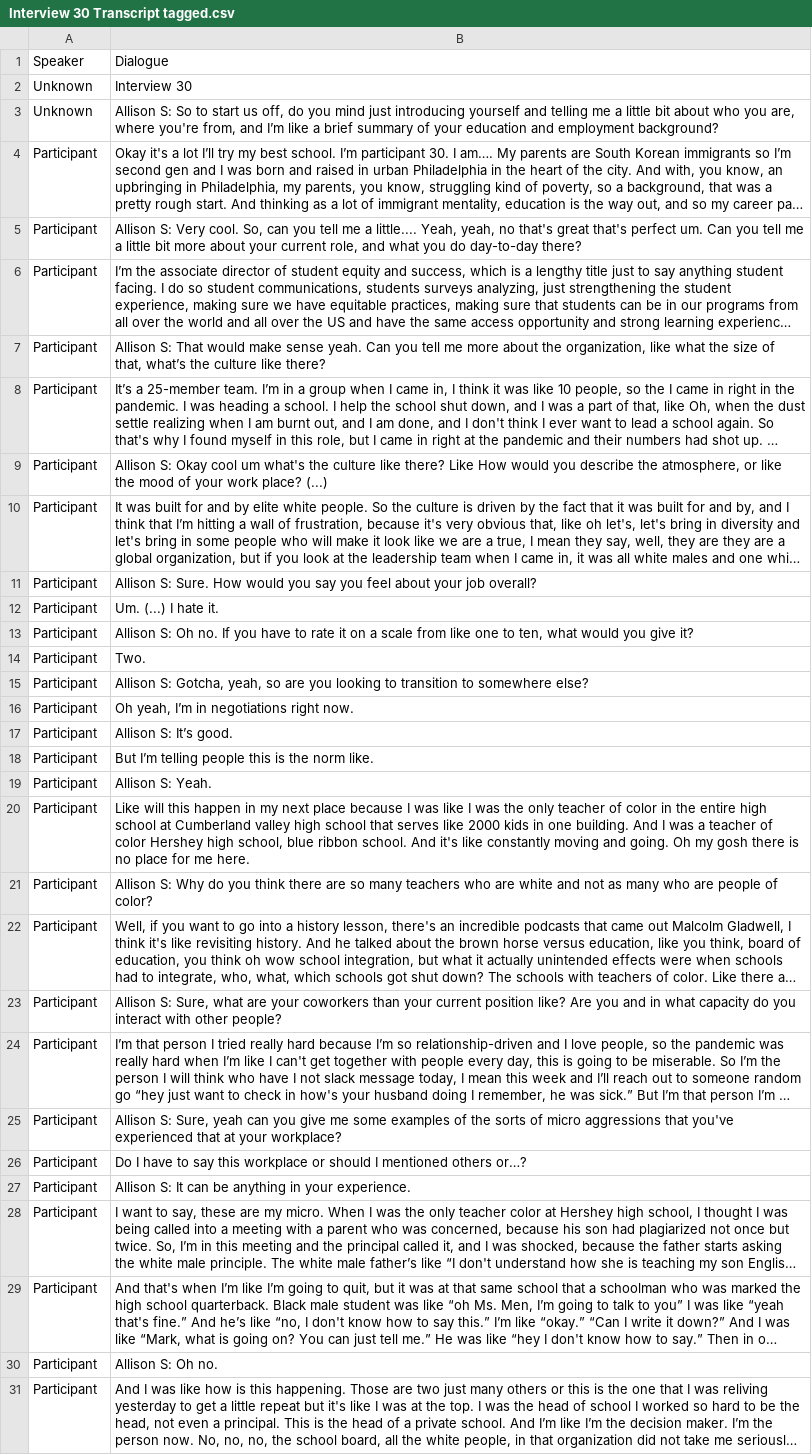
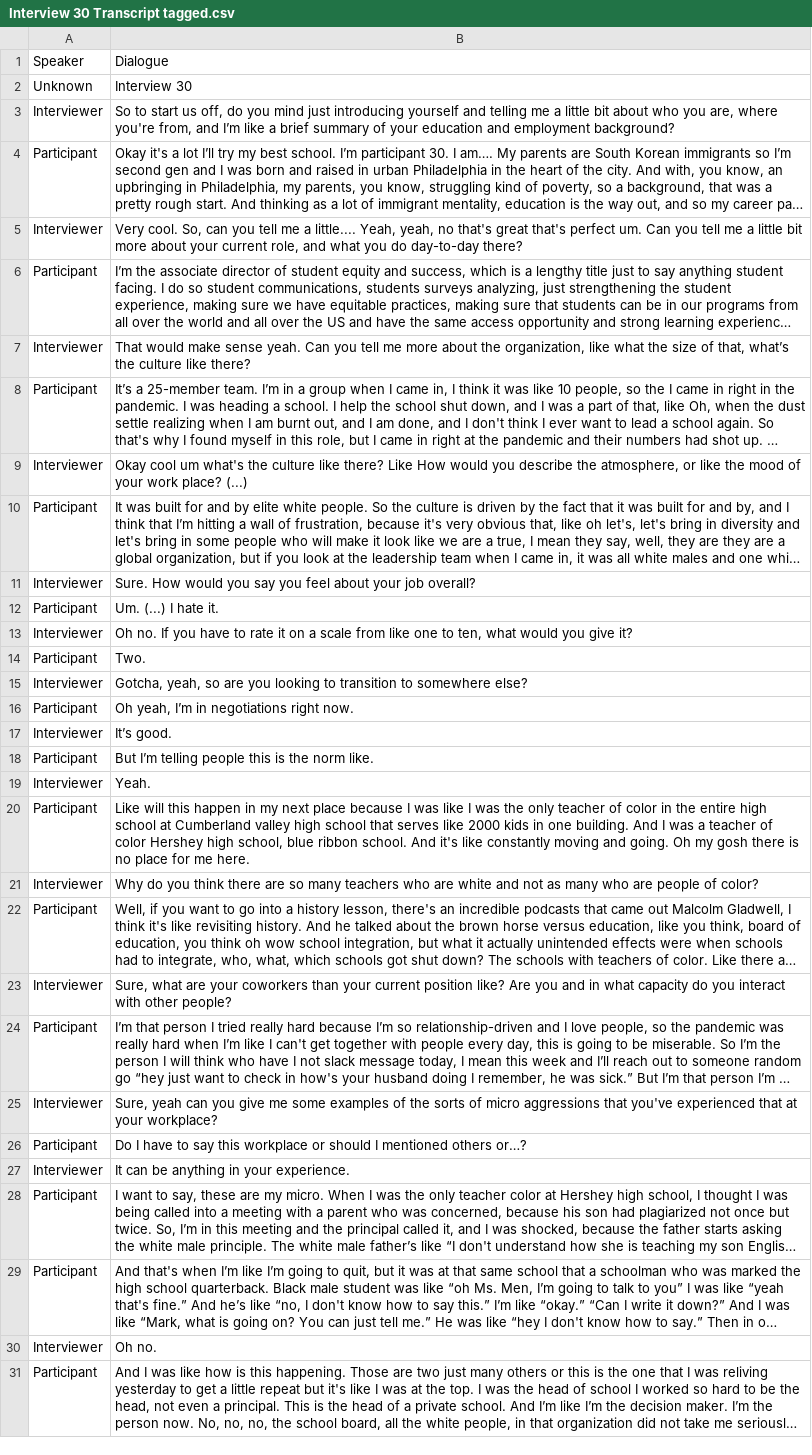
Before and after one commit to cgk18/interview_corpus, a CSV file: df_tagged/Interview 30 Transcript tagged.csv, drawn as a sheet; only a part is shown; long unchanged cells end in …; removed rows and columns are numbered as before the commit, all else as after; the diff covers the shown part only; the diff names each change by its address in the sheet, - before the commit and + after, or states it on an @@ line.

```diff
--- a/df_tagged/Interview 30 Transcript tagged.csv
+++ b/df_tagged/Interview 30 Transcript tagged.csv
-row 3: Unknown | Allison S: So to start us off, do you mind just introducing yourself and telling me a little bit about who you are, where you're from, and I’m like a brief summary of your education and employment background?
+row 3: Interviewer | So to start us off, do you mind just introducing yourself and telling me a little bit about who you are, where you're from, and I’m like a brief summary of your education and employment background?
-row 5: Participant | Allison S: Very cool. So, can you tell me a little.... Yeah, yeah, no that's great that's perfect um. Can you tell me a little bit more about your current role, and what you do day-to-day there?
+row 5: Interviewer | Very cool. So, can you tell me a little.... Yeah, yeah, no that's great that's perfect um. Can you tell me a little bit more about your current role, and what you do day-to-day there?
-row 7: Participant | Allison S: That would make sense yeah. Can you tell me more about the organization, like what the size of that, what’s the culture like there?
+row 7: Interviewer | That would make sense yeah. Can you tell me more about the organization, like what the size of that, what’s the culture like there?
-row 9: Participant | Allison S: Okay cool um what's the culture like there? Like How would you describe the atmosphere, or like the mood of your work place? (...)
+row 9: Interviewer | Okay cool um what's the culture like there? Like How would you describe the atmosphere, or like the mood of your work place? (...)
-row 11: Participant | Allison S: Sure. How would you say you feel about your job overall?
+row 11: Interviewer | Sure. How would you say you feel about your job overall?
-row 13: Participant | Allison S: Oh no. If you have to rate it on a scale from like one to ten, what would you give it?
+row 13: Interviewer | Oh no. If you have to rate it on a scale from like one to ten, what would you give it?
-row 15: Participant | Allison S: Gotcha, yeah, so are you looking to transition to somewhere else?
+row 15: Interviewer | Gotcha, yeah, so are you looking to transition to somewhere else?
-row 17: Participant | Allison S: It’s good.
+row 17: Interviewer | It’s good.
-row 19: Participant | Allison S: Yeah.
+row 19: Interviewer | Yeah.
-row 21: Participant | Allison S: Why do you think there are so many teachers who are white and not as many who are people of color?
+row 21: Interviewer | Why do you think there are so many teachers who are white and not as many who are people of color?
-row 23: Participant | Allison S: Sure, what are your coworkers than your current position like? Are you and in what capacity do you interact with other people?
+row 23: Interviewer | Sure, what are your coworkers than your current position like? Are you and in what capacity do you interact with other people?
-row 25: Participant | Allison S: Sure, yeah can you give me some examples of the sorts of micro aggressions that you've experienced that at your workplace?
+row 25: Interviewer | Sure, yeah can you give me some examples of the sorts of micro aggressions that you've experienced that at your workplace?
-row 27: Participant | Allison S: It can be anything in your experience.
+row 27: Interviewer | It can be anything in your experience.
-row 30: Participant | Allison S: Oh no.
+row 30: Interviewer | Oh no.
```
Also changed, not shown: 29 added rows and 29 removed rows elsewhere in this file, df_tagged/Interview 12 Transcript tagged.csv, df_tagged/Interview 22 Transcript tagged.csv, 21 other files.
